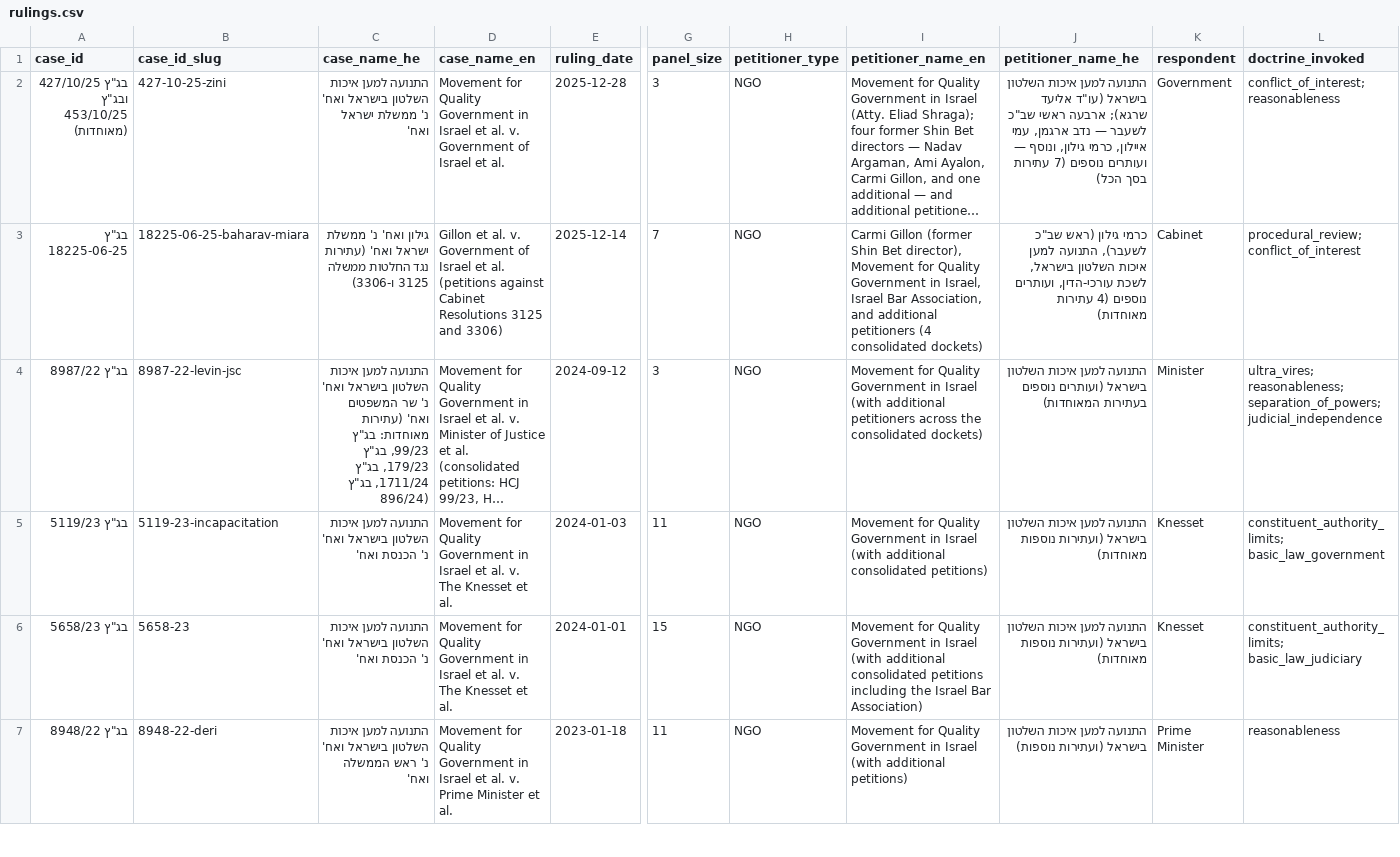
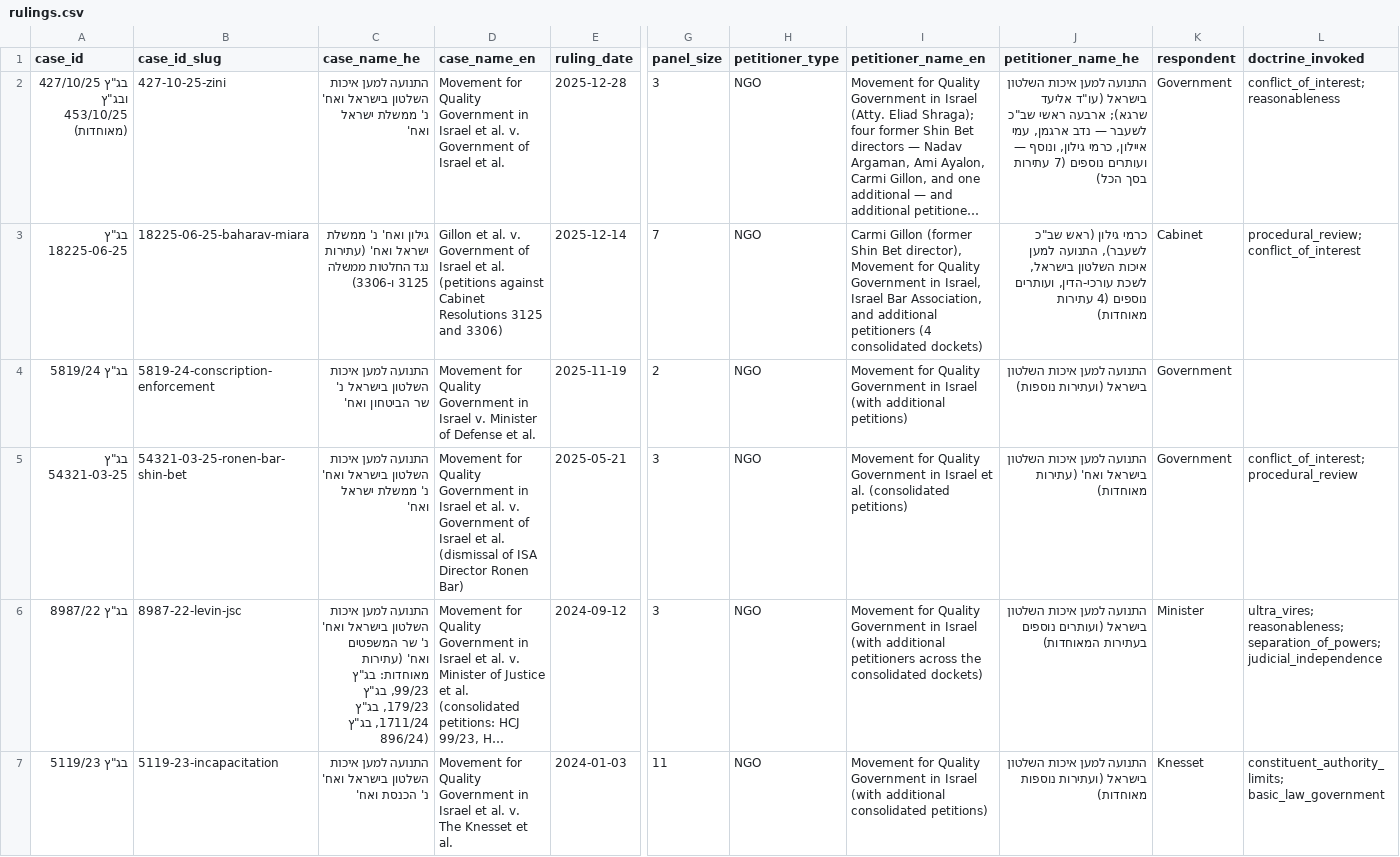
Before and after one commit to EleazarBenSimon/bakshi-and-bitton, a CSV file: site/_data/rulings.csv, drawn as a sheet; only a part is shown, gaps mark what is left out; the shorter side is filled out with more unchanged rows; long unchanged cells end in …; rows hold the shown columns only; the diff names each change by its address in the sheet, - before the commit and + after, or states it on an @@ line.

Commit message:
Add share bar, homepage filters/sort, and two 2025 rulings
- build.py: tracker-free intent-URL share bar (X/Bluesky/WhatsApp/email +
  copy/print) on the prerendered ruling and reading landing pages
- index.html/app.js: petitioner-type and compliance-state filters; the
  outcome column now sorts by intervention severity (power-grab index)
- style.css: <420px masthead/nav wrap + comic-bubble polish
- data/rulings: HCJ 5819/24 (Haredi conscription enforcement order, Nov 2025)
  and HCJ 54321-03-25 (Ronen Bar / Shin Bet dismissal ruled unlawful, May 2025),
  each verified against IDI and the Supreme Court database

```diff
--- a/site/_data/rulings.csv
+++ b/site/_data/rulings.csv
+row 4: בג"ץ 5819/24 | 5819-24-conscription-enforcement | התנועה למען איכות השלטון בישראל נ' שר הביטחון ואח' | Movement for Quality Government in Israel v. Minister of Defense et al. | 2025-11-19 | 2 | NGO | Movement for Quality Government in Israel (with additional petitions) | התנועה למען איכות השלטון בישראל (ועתירות נוספות) | Government
+row 5: בג"ץ 54321-03-25 | 54321-03-25-ronen-bar-shin-bet | התנועה למען איכות השלטון בישראל ואח' נ' ממשלת ישראל ואח' | Movement for Quality Government in Israel et al. v. Government of Israel et al. (dismissal of ISA Director Ronen Bar) | 2025-05-21 | 3 | NGO | Movement for Quality Government in Israel et al. (consolidated petitions) | התנועה למען איכות השלטון בישראל ואח' (עתירות מאוחדות) | Government | conflict_of_interest; procedural_review
```
Also changed, not shown: 47 other files.
